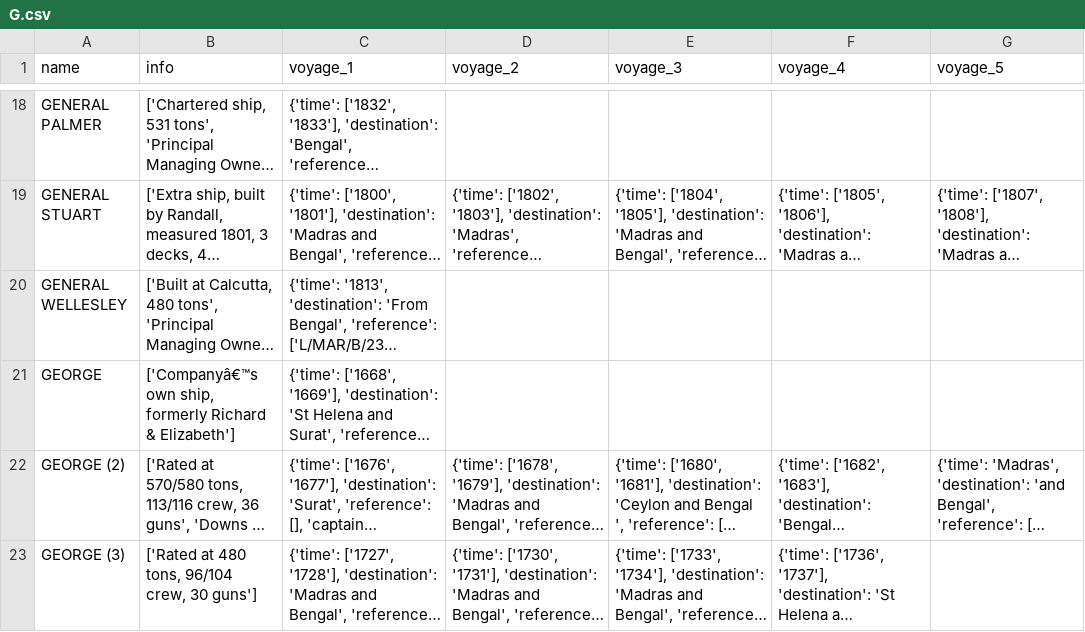
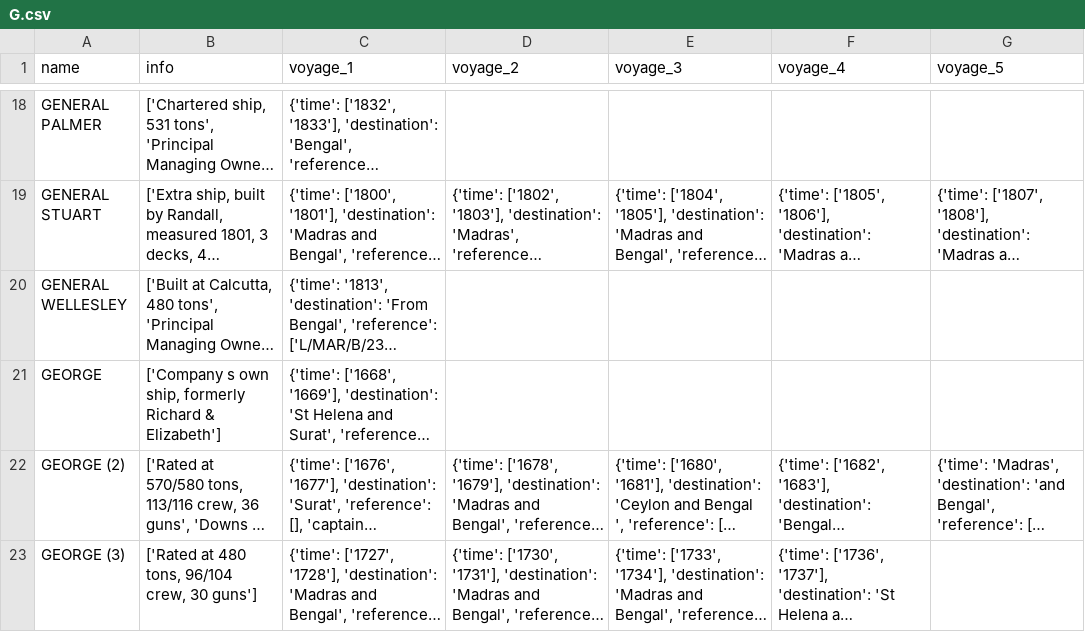
Before and after one commit to maximilianhenning/masters-thesis-data, a CSV file: Partial/G.csv, drawn as a sheet; only a part is shown, gaps mark what is left out; long unchanged cells end in …; the diff covers the shown part only; the diff names each change by its address in the sheet, - before the commit and + after, or states it on an @@ line.

```diff
--- a/Partial/G.csv
+++ b/Partial/G.csv
-B21 (info): ['Companyâ€™s own ship,…
+B21 (info): ['Company s own ship,…
```
Also changed, not shown: 21 edited cells elsewhere in this file, Partial/A.csv, Partial/B.csv, 22 other files.
